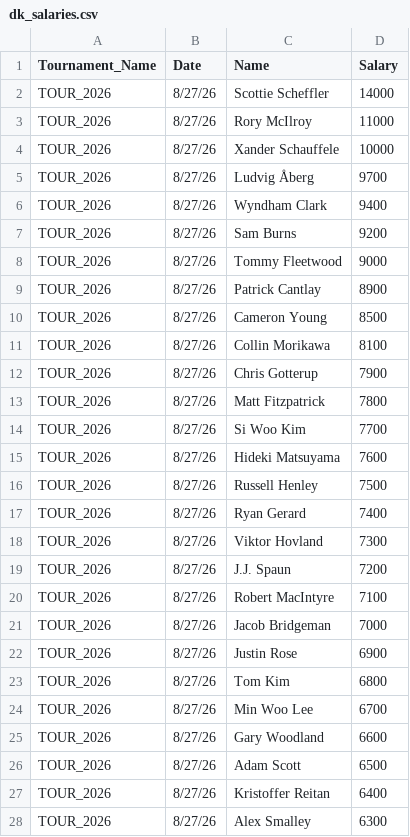
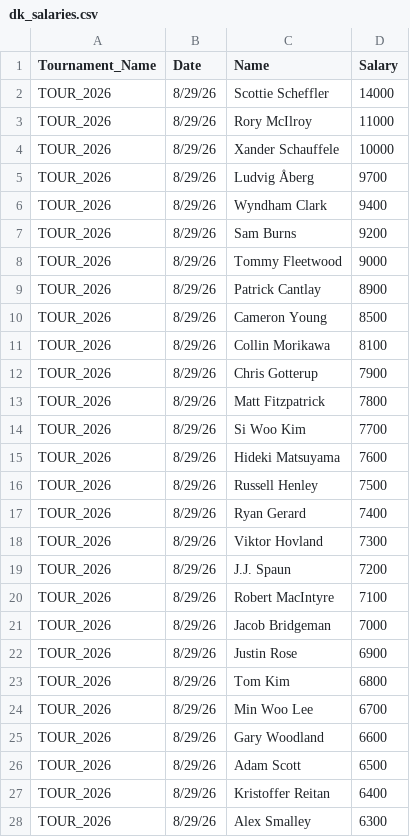
Before and after one commit to swe5019/Pga_simulator, a CSV file: data/dk_salaries.csv, drawn as a sheet; only a part is shown; the diff covers the shown part only.

```diff
--- a/data/dk_salaries.csv
+++ b/data/dk_salaries.csv
@@ -1,28 +1,28 @@
 Tournament_Name,Date,Name,Salary
-TOUR_2026,8/27/26,Scottie Scheffler,14000
-TOUR_2026,8/27/26,Rory McIlroy,11000
-TOUR_2026,8/27/26,Xander Schauffele,10000
-TOUR_2026,8/27/26,Ludvig Åberg,9700
-TOUR_2026,8/27/26,Wyndham Clark,9400
-TOUR_2026,8/27/26,Sam Burns,9200
-TOUR_2026,8/27/26,Tommy Fleetwood,9000
-TOUR_2026,8/27/26,Patrick Cantlay,8900
-TOUR_2026,8/27/26,Cameron Young,8500
-TOUR_2026,8/27/26,Collin Morikawa,8100
-TOUR_2026,8/27/26,Chris Gotterup,7900
-TOUR_2026,8/27/26,Matt Fitzpatrick,7800
-TOUR_2026,8/27/26,Si Woo Kim,7700
-TOUR_2026,8/27/26,Hideki Matsuyama,7600
-TOUR_2026,8/27/26,Russell Henley,7500
-TOUR_2026,8/27/26,Ryan Gerard,7400
-TOUR_2026,8/27/26,Viktor Hovland,7300
-TOUR_2026,8/27/26,J.J. Spaun,7200
-TOUR_2026,8/27/26,Robert MacIntyre,7100
-TOUR_2026,8/27/26,Jacob Bridgeman,7000
-TOUR_2026,8/27/26,Justin Rose,6900
-TOUR_2026,8/27/26,Tom Kim,6800
-TOUR_2026,8/27/26,Min Woo Lee,6700
-TOUR_2026,8/27/26,Gary Woodland,6600
-TOUR_2026,8/27/26,Adam Scott,6500
-TOUR_2026,8/27/26,Kristoffer Reitan,6400
-TOUR_2026,8/27/26,Alex Smalley,6300
+TOUR_2026,8/29/26,Scottie Scheffler,14000
+TOUR_2026,8/29/26,Rory McIlroy,11000
+TOUR_2026,8/29/26,Xander Schauffele,10000
+TOUR_2026,8/29/26,Ludvig Åberg,9700
+TOUR_2026,8/29/26,Wyndham Clark,9400
+TOUR_2026,8/29/26,Sam Burns,9200
+TOUR_2026,8/29/26,Tommy Fleetwood,9000
+TOUR_2026,8/29/26,Patrick Cantlay,8900
+TOUR_2026,8/29/26,Cameron Young,8500
+TOUR_2026,8/29/26,Collin Morikawa,8100
+TOUR_2026,8/29/26,Chris Gotterup,7900
+TOUR_2026,8/29/26,Matt Fitzpatrick,7800
+TOUR_2026,8/29/26,Si Woo Kim,7700
+TOUR_2026,8/29/26,Hideki Matsuyama,7600
+TOUR_2026,8/29/26,Russell Henley,7500
+TOUR_2026,8/29/26,Ryan Gerard,7400
+TOUR_2026,8/29/26,Viktor Hovland,7300
+TOUR_2026,8/29/26,J.J. Spaun,7200
+TOUR_2026,8/29/26,Robert MacIntyre,7100
+TOUR_2026,8/29/26,Jacob Bridgeman,7000
+TOUR_2026,8/29/26,Justin Rose,6900
+TOUR_2026,8/29/26,Tom Kim,6800
+TOUR_2026,8/29/26,Min Woo Lee,6700
+TOUR_2026,8/29/26,Gary Woodland,6600
+TOUR_2026,8/29/26,Adam Scott,6500
+TOUR_2026,8/29/26,Kristoffer Reitan,6400
+TOUR_2026,8/29/26,Alex Smalley,6300
```
Also changed, not shown: 3 edited cells elsewhere in this file, 3 other files.
